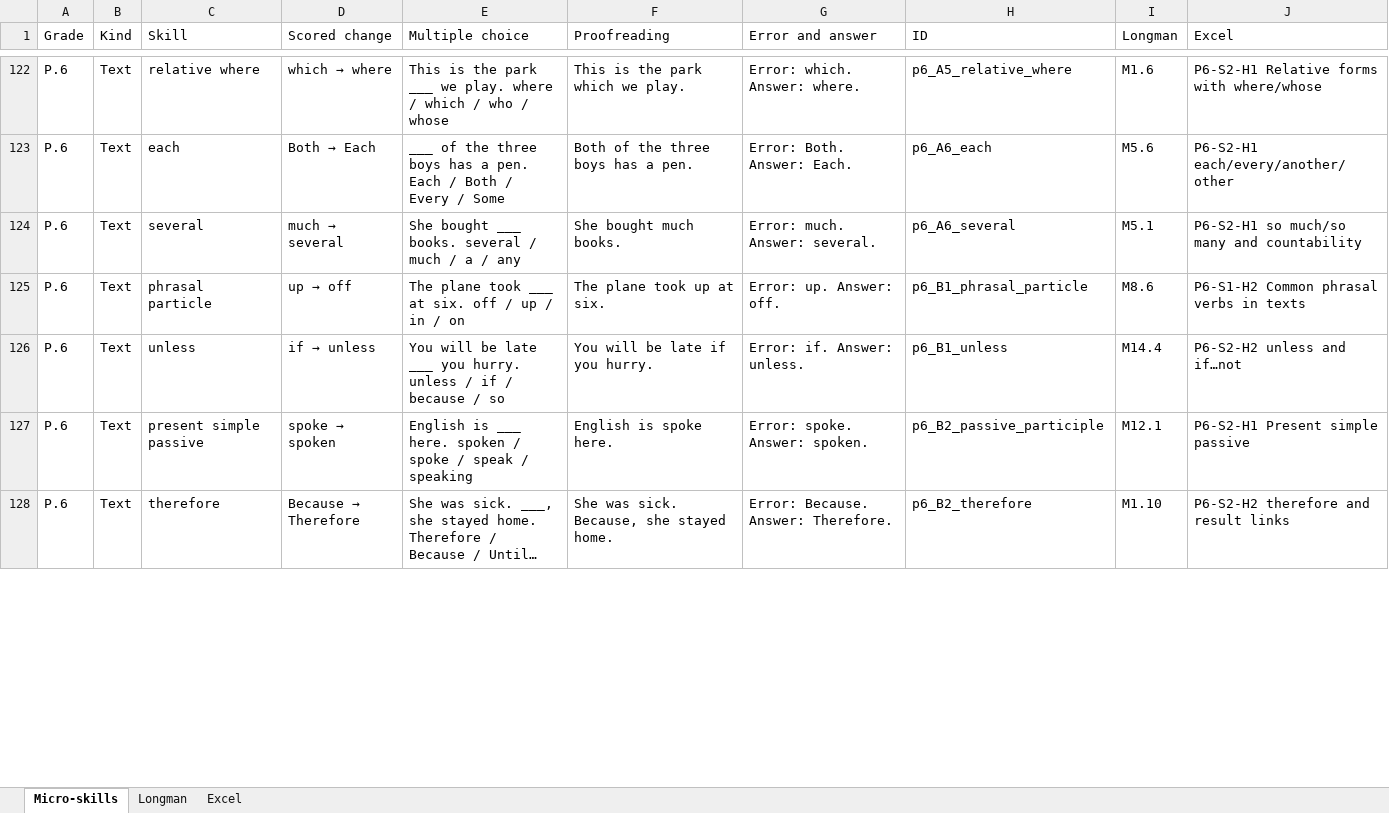
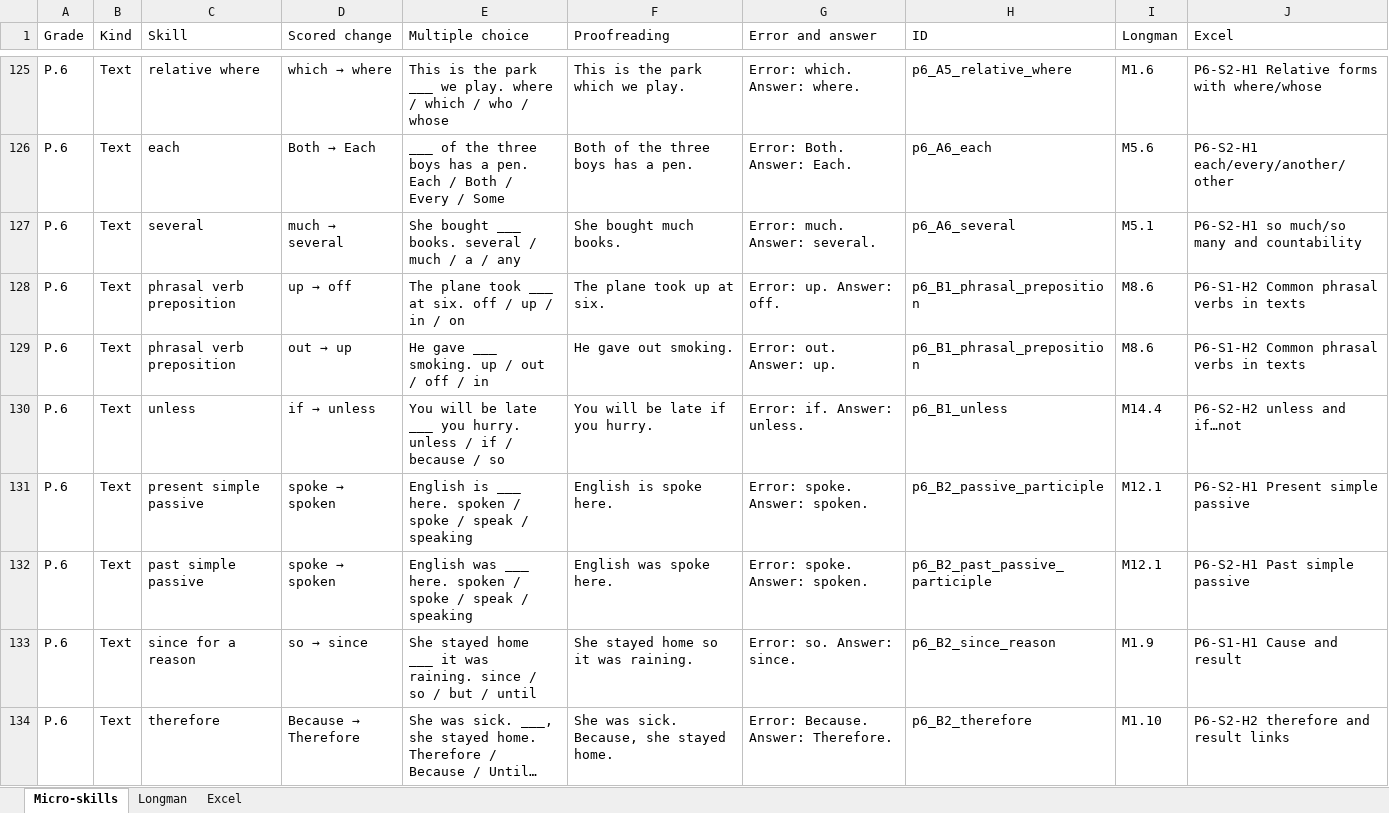
Before and after one commit to Benedict-s-Org/Integrated-Learning-Hub, an Excel workbook: docs/learning-system/data/school-curriculum-2026-27/P1-P4_micro_skills_2026-27.xlsx, sheet Micro-skills, drawn as a sheet; only a part is shown, gaps mark what is left out; long unchanged cells end in …; values as stored, in another font and other column widths than the file's, no cell formats; addresses are those after the commit; the diff covers the shown part only; the diff names each change by its address in the sheet, - before the commit and + after, or states it on an @@ line.

```diff
--- a/docs/learning-system/data/school-curriculum-2026-27/P1-P4_micro_skills_2026-27.xlsx (sheet Micro-skills)
+++ b/docs/learning-system/data/school-curriculum-2026-27/P1-P4_micro_skills_2026-27.xlsx (sheet Micro-skills)
-C128 (Skill): phrasal particle
+C128 (Skill): phrasal verb preposition
-H128 (ID): p6_B1_phrasal_particle
+H128 (ID): p6_B1_phrasal_preposition
+row 129: P.6 | Text | phrasal verb preposition | out → up | He gave ___ smoking. up / out / off / in | He gave out smoking. | Error: out. Answer: up. | p6_B1_phrasal_preposition | M8.6 | P6-S1-H2 Common phrasal verbs in texts
+row 132: P.6 | Text | past simple passive | spoke → spoken | English was ___ here. spoken / spoke / speak / speaking | English was spoke here. | Error: spoke. Answer: spoken. | p6_B2_past_passive_participle | M12.1 | P6-S2-H1 Past simple passive
+row 133: P.6 | Text | since for a reason | so → since | She stayed home ___ it was raining. since / so / but / until | She stayed home so it was raining. | Error: so. Answer: since. | p6_B2_since_reason | M1.9 | P6-S1-H1 Cause and result
```
Also changed, not shown: 3 added rows and 22 edited cells elsewhere in this sheet, sheet Excel, sheet Longman, cell formats, 7 other files.
